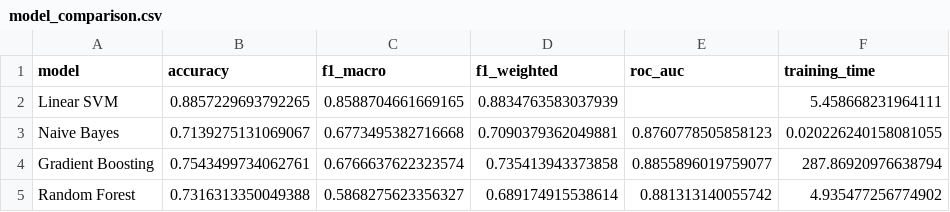
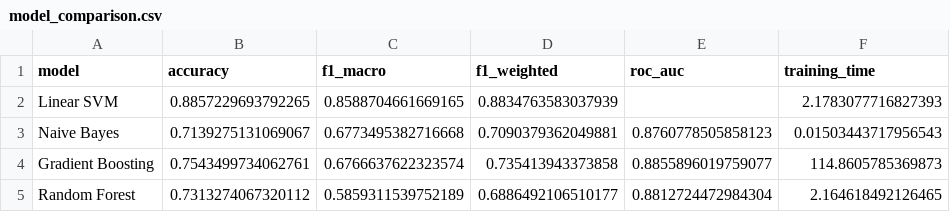
Before and after one commit to Rudra-Tiwari-codes/Youtube-Sentiment-Analysis, a CSV file: phase2_baseline_models/evaluation/model_comparison.csv, drawn as a sheet.

Commit message:
Update phase 2 baseline model documentation and evaluation results

```diff
--- a/phase2_baseline_models/evaluation/model_comparison.csv
+++ b/phase2_baseline_models/evaluation/model_comparison.csv
@@ -1,5 +1,5 @@
 model,accuracy,f1_macro,f1_weighted,roc_auc,training_time
-Linear SVM,0.8857229693792265,0.8588704661669165,0.8834763583037939,,5.458668231964111
-Naive Bayes,0.7139275131069067,0.6773495382716668,0.7090379362049881,0.8760778505858123,0.020226240158081055
-Gradient Boosting,0.7543499734062761,0.6766637622323574,0.735413943373858,0.8855896019759077,287.86920976638794
-Random Forest,0.7316313350049388,0.5868275623356327,0.689174915538614,0.881313140055742,4.935477256774902
+Linear SVM,0.8857229693792265,0.8588704661669165,0.8834763583037939,,2.1783077716827393
+Naive Bayes,0.7139275131069067,0.6773495382716668,0.7090379362049881,0.8760778505858123,0.01503443717956543
+Gradient Boosting,0.7543499734062761,0.6766637622323574,0.735413943373858,0.8855896019759077,114.8605785369873
+Random Forest,0.7313274067320112,0.5859311539752189,0.6886492106510177,0.8812724472984304,2.164618492126465
```
Also changed, not shown: 2 other files.
